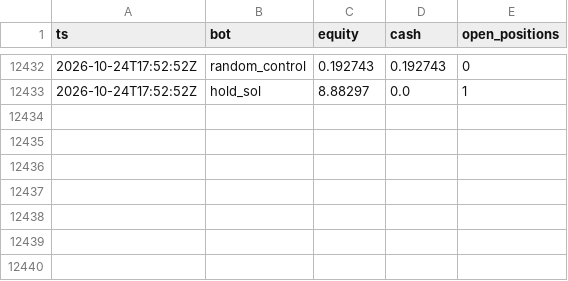
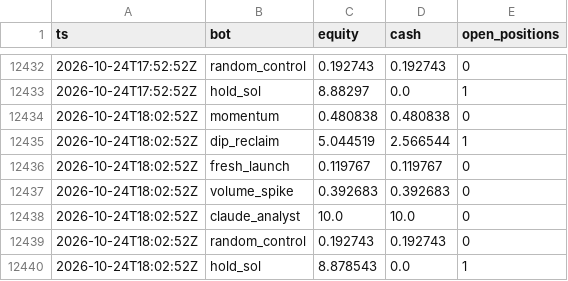
Before and after one commit to Stolls32/quant-lab, a CSV file: data/crypto/equity.csv, drawn as a sheet; only a part is shown, gaps mark what is left out; the diff names each change by its address in the sheet, - before the commit and + after, or states it on an @@ line.

```diff
--- a/data/crypto/equity.csv
+++ b/data/crypto/equity.csv
+row 12434: 2026-10-24T18:02:52Z | momentum | 0.480838 | 0.480838 | 0
+row 12435: 2026-10-24T18:02:52Z | dip_reclaim | 5.044519 | 2.566544 | 1
+row 12436: 2026-10-24T18:02:52Z | fresh_launch | 0.119767 | 0.119767 | 0
+row 12437: 2026-10-24T18:02:52Z | volume_spike | 0.392683 | 0.392683 | 0
+row 12438: 2026-10-24T18:02:52Z | claude_analyst | 10.0 | 10.0 | 0
+row 12439: 2026-10-24T18:02:52Z | random_control | 0.192743 | 0.192743 | 0
+row 12440: 2026-10-24T18:02:52Z | hold_sol | 8.878543 | 0.0 | 1
```
Also changed, not shown: 3 other files.
